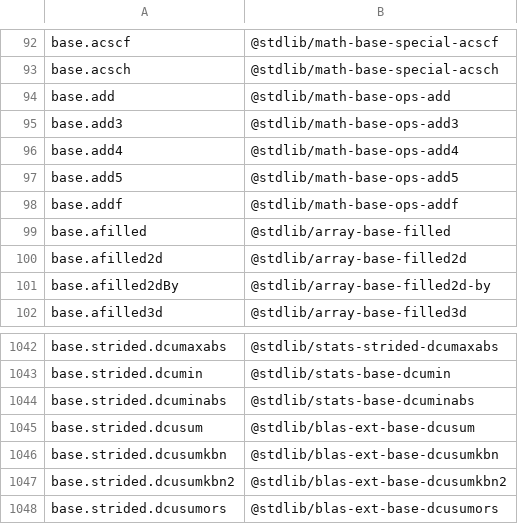
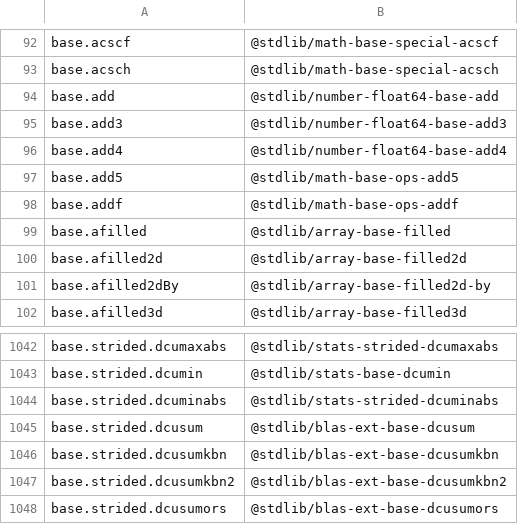
Before and after one commit to stdlib-js/namespace-alias2standalone, a CSV file: data/data.csv, drawn as a sheet; only a part is shown, gaps mark what is left out.

```diff
--- a/data/data.csv
+++ b/data/data.csv
@@ -93,5 +93,5 @@ base.acscf,"@stdlib/math-base-special-acscf"
 base.acsch,"@stdlib/math-base-special-acsch"
-base.add,"@stdlib/math-base-ops-add"
-base.add3,"@stdlib/math-base-ops-add3"
-base.add4,"@stdlib/math-base-ops-add4"
+base.add,"@stdlib/number-float64-base-add"
+base.add3,"@stdlib/number-float64-base-add3"
+base.add4,"@stdlib/number-float64-base-add4"
 base.add5,"@stdlib/math-base-ops-add5"
@@ -1043,3 +1043,3 @@ base.strided.dcumaxabs,"@stdlib/stats-strided-dcumaxabs"
 base.strided.dcumin,"@stdlib/stats-base-dcumin"
-base.strided.dcuminabs,"@stdlib/stats-base-dcuminabs"
+base.strided.dcuminabs,"@stdlib/stats-strided-dcuminabs"
 base.strided.dcusum,"@stdlib/blas-ext-base-dcusum"
```
Also changed, not shown: 5 other files.
